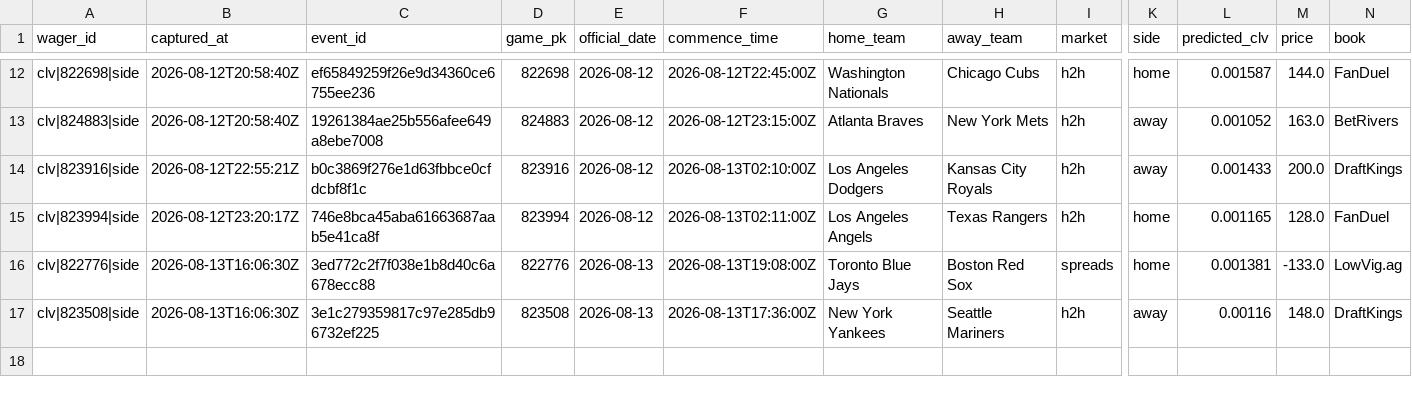
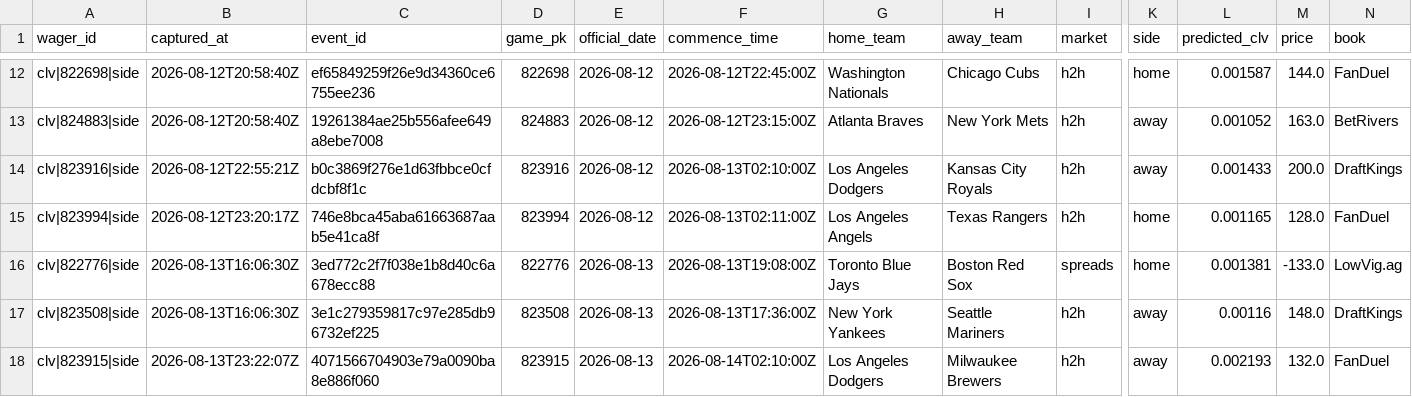
Before and after one commit to joshuakingsland/claude-diamond, a CSV file: data/clv_signals.csv, drawn as a sheet; only a part is shown, gaps mark what is left out; rows hold the shown columns only; the diff names each change by its address in the sheet, - before the commit and + after, or states it on an @@ line.

```diff
--- a/data/clv_signals.csv
+++ b/data/clv_signals.csv
+row 18: clv|823915|side | 2026-08-13T23:22:07Z | 4071566704903e79a0090ba8e886f060 | 823915 | 2026-08-13 | 2026-08-14T02:10:00Z | Los Angeles Dodgers | Milwaukee Brewers | h2h | away | 0.002193 | 132.0 | FanDuel
```
Also changed, not shown: data/credit_log.csv, data/lines_upcoming.csv, 8 other files.
